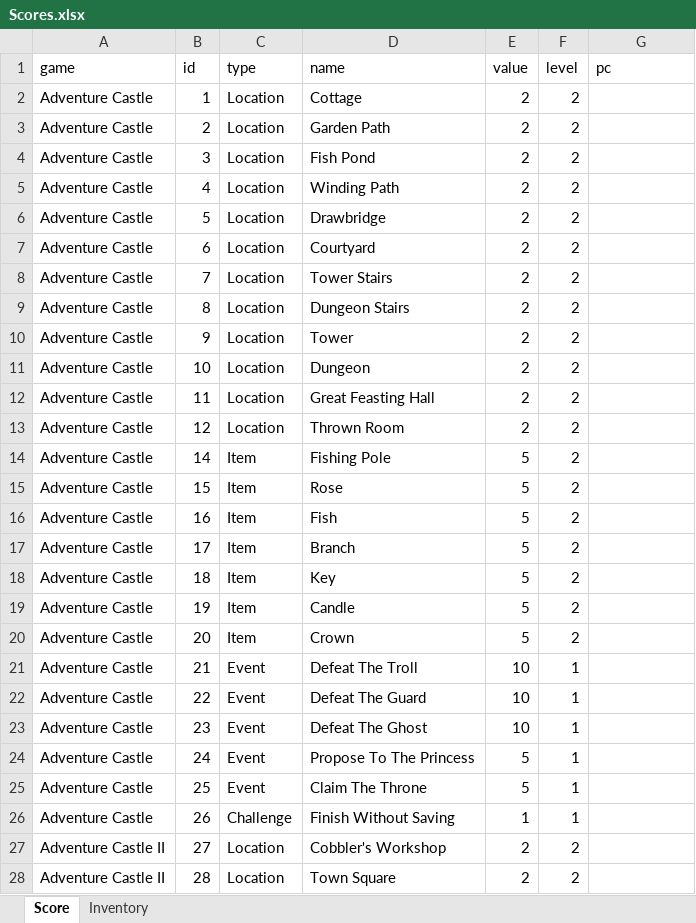
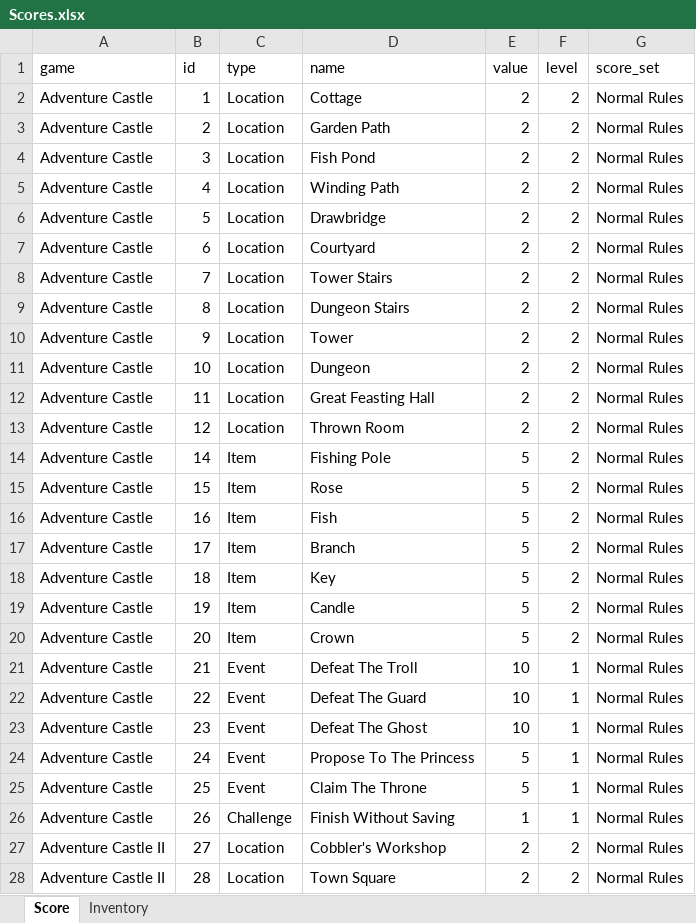
Before and after one commit to woodtho/Parsley, an Excel workbook: Data/Scores.xlsx, sheet Score, drawn as a sheet; only a part is shown; values as stored, in another font and other column widths than the file's, no borders; the diff covers the shown part only; the diff names each change by its address in the sheet, - before the commit and + after, or states it on an @@ line.

Commit message:
More modifications to the theme, added scrolling to the sidebar and main panel.
also added another level to the mainpanel map that divides the scores and the sidebare score summary by the score_set variable

```diff
--- a/Data/Scores.xlsx (sheet Score)
+++ b/Data/Scores.xlsx (sheet Score)
-G1: pc
+G1: score_set
-G2:G28 (score_set): (empty)
+G2:G28 (score_set): Normal Rules
```
Also changed, not shown: 103 edited cells elsewhere in this sheet, 2 other files.
